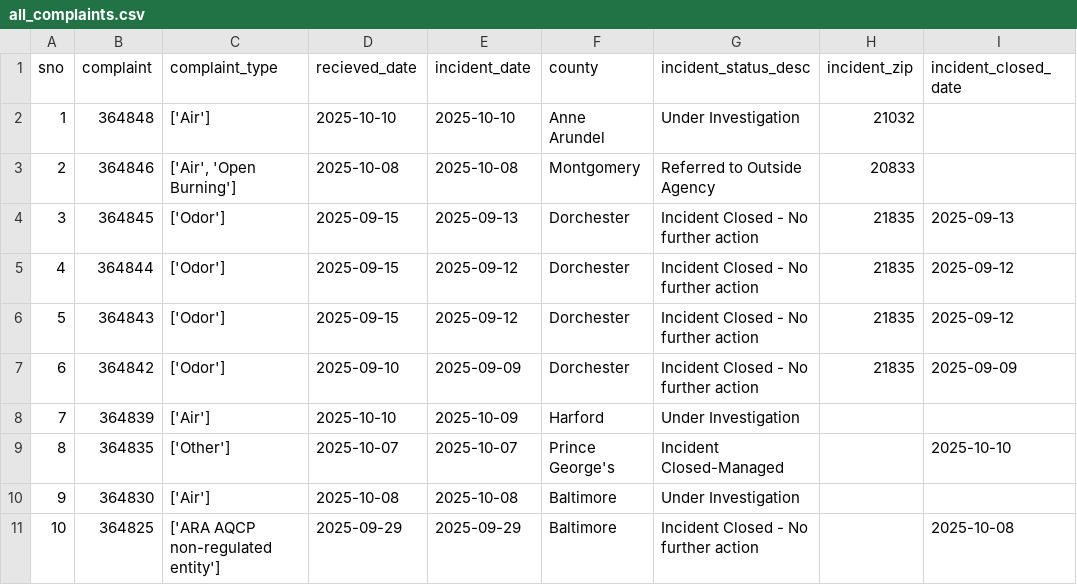
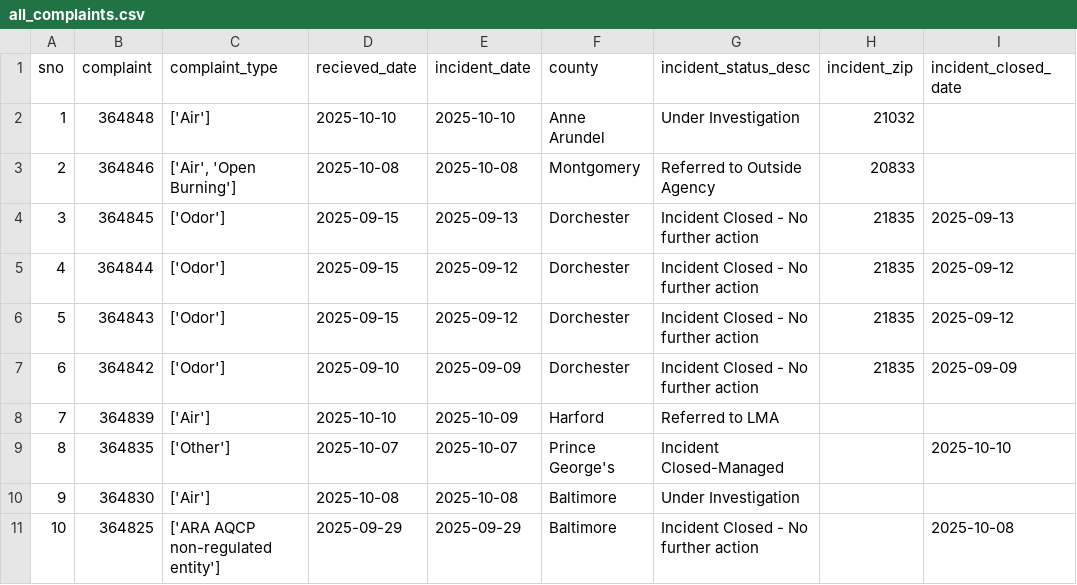
Before and after one commit to shmcminn/live-nicar-pipeline, a CSV file: exported_data/all_complaints.csv, drawn as a sheet; only a part is shown.

Commit message:
Automated commit from GitHub Actions

```diff
--- a/exported_data/all_complaints.csv
+++ b/exported_data/all_complaints.csv
@@ -7,3 +7,3 @@ sno,complaint,complaint_type,recieved_date,incident_date,county,incident_status_
 6,364842,['Odor'],2025-09-10,2025-09-09,Dorchester,Incident Closed - No further action,21835,2025-09-09
-7,364839,['Air'],2025-10-10,2025-10-09,Harford,Under Investigation,,
+7,364839,['Air'],2025-10-10,2025-10-09,Harford,Referred to LMA,,
 8,364835,['Other'],2025-10-07,2025-10-07,Prince George's,Incident Closed-Managed,,2025-10-10
```
